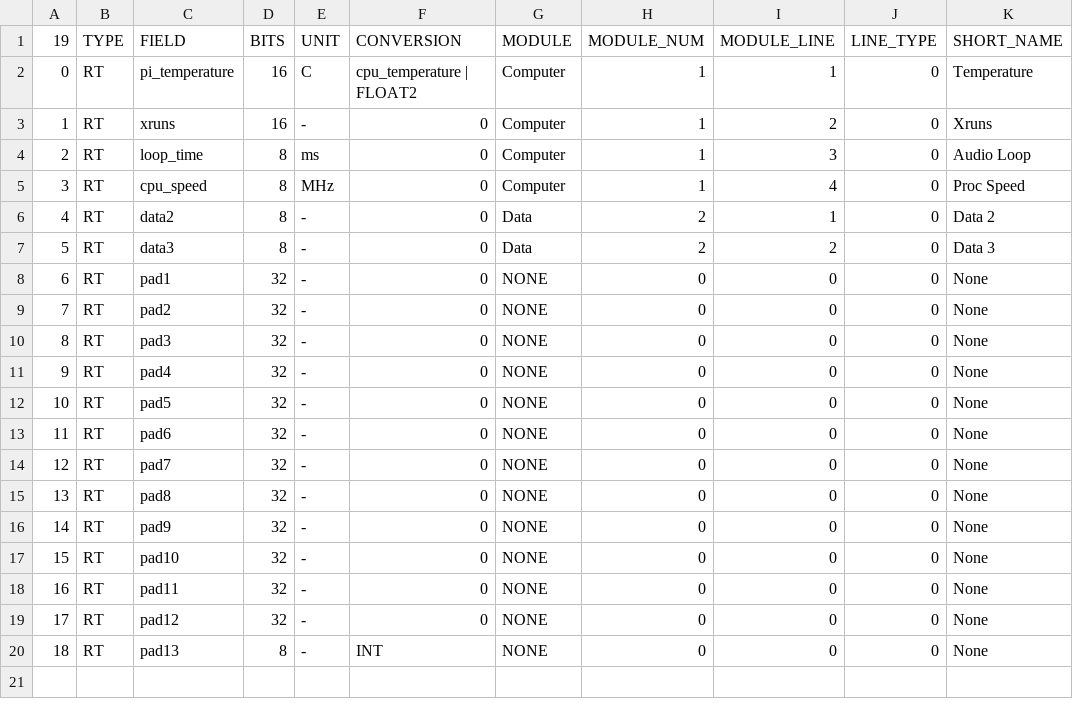
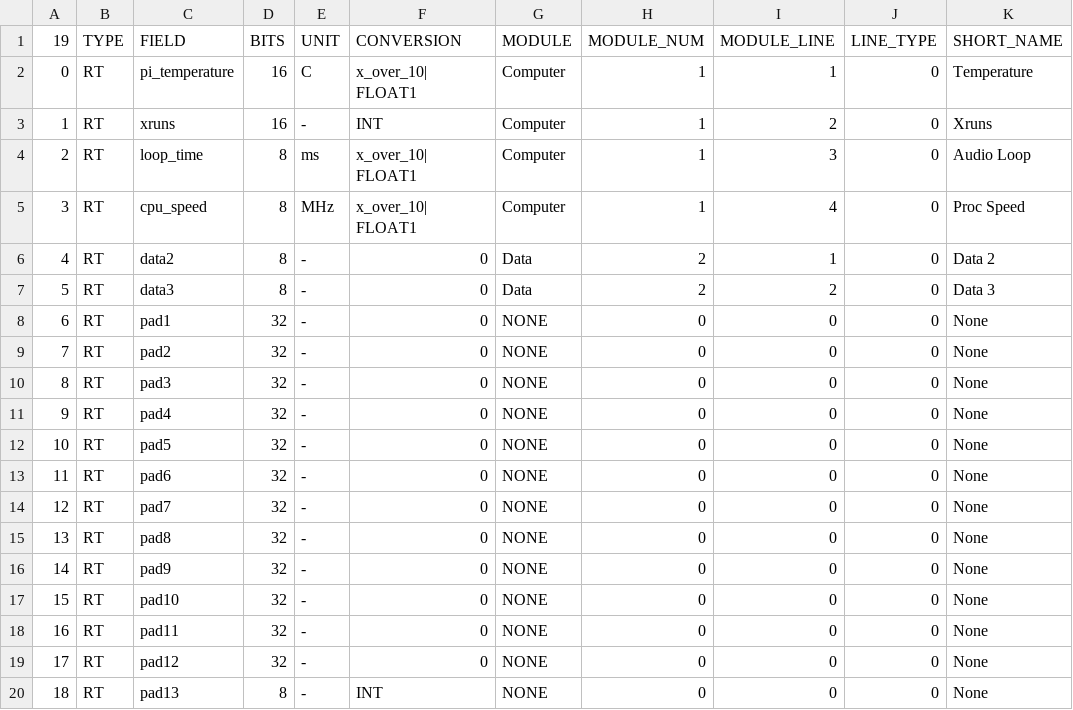
Before and after one commit to ac2cz/FoxTelem, a CSV file: spacecraft/ARISS_rttelemetry.csv, drawn as a sheet; only a part is shown; the diff names each change by its address in the sheet, - before the commit and + after, or states it on an @@ line.

```diff
--- a/spacecraft/ARISS_rttelemetry.csv
+++ b/spacecraft/ARISS_rttelemetry.csv
-F2 (CONVERSION): cpu_temperature | FLOAT2
+F2 (CONVERSION): x_over_10| FLOAT1
-F3 (CONVERSION): 0
+F3 (CONVERSION): INT
-F4:F5 (CONVERSION): 0
+F4:F5 (CONVERSION): x_over_10| FLOAT1
```
Also changed, not shown: 2 other files.
